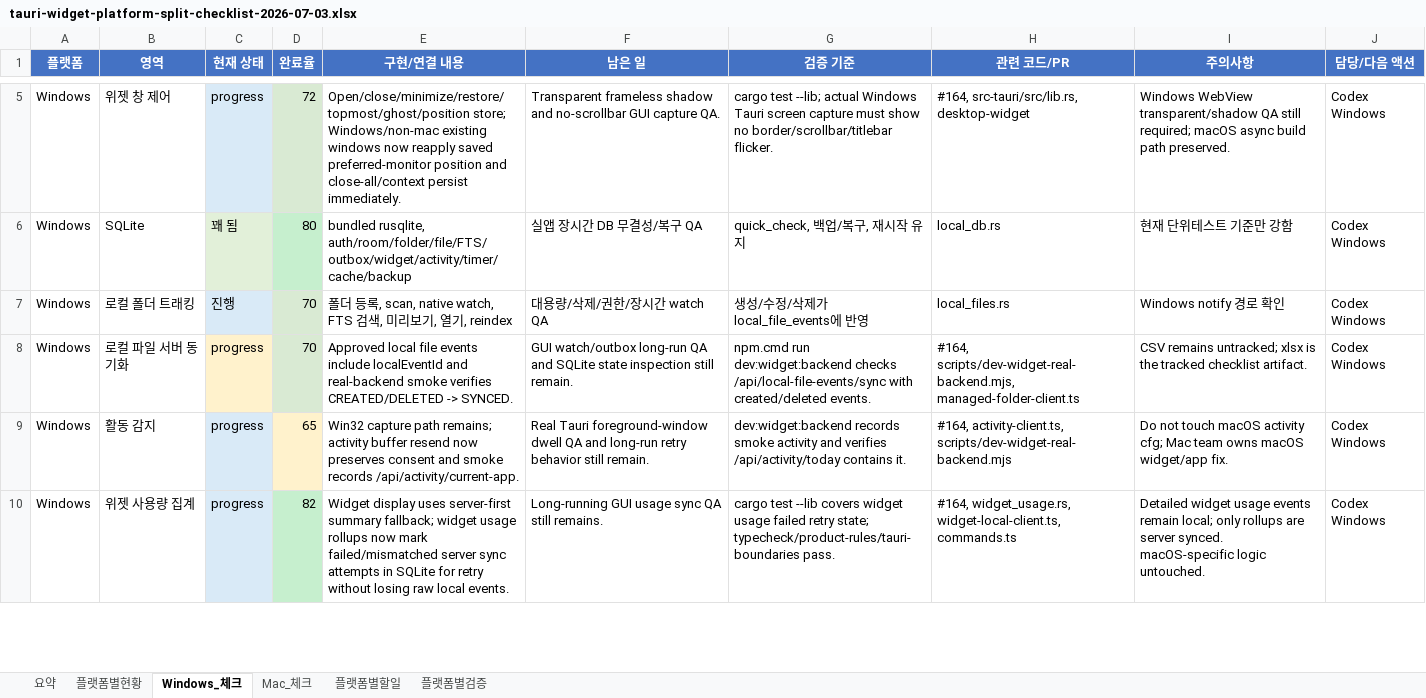
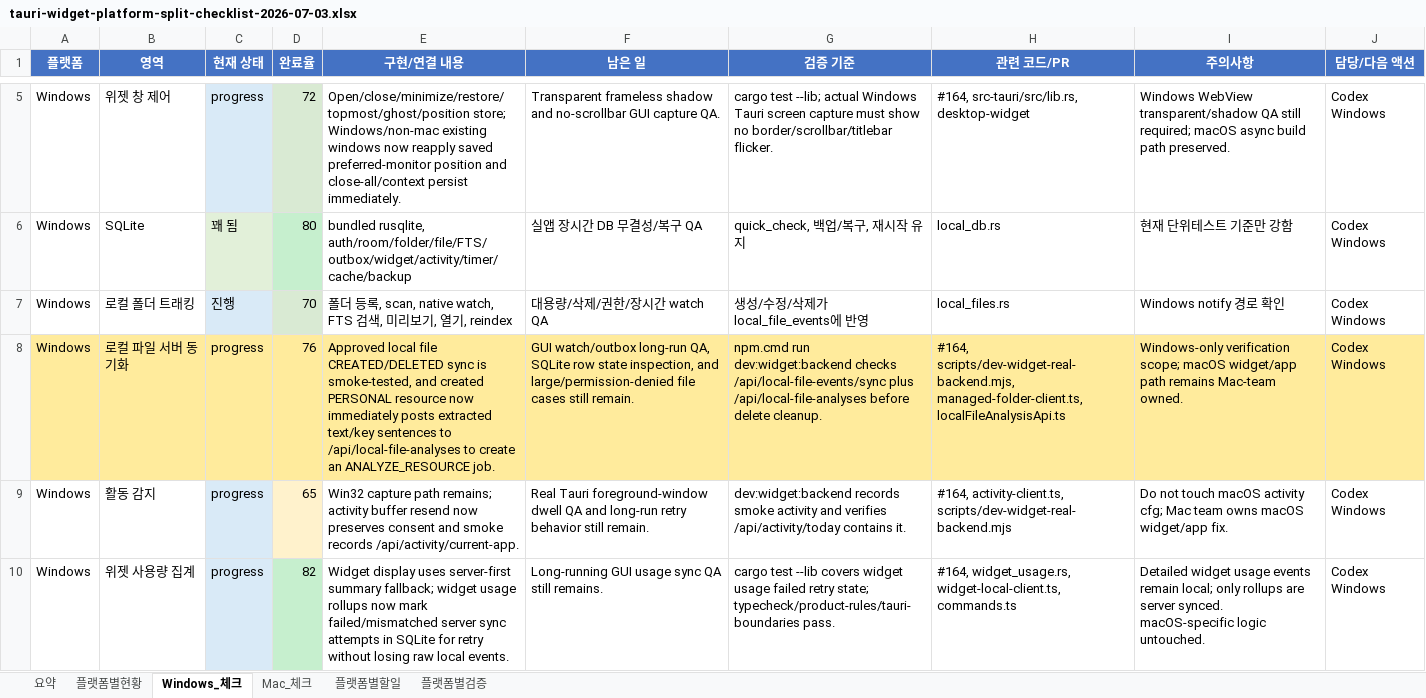
Before and after one commit to kosta-dev-sjh/bubli-frontend, an Excel workbook: docs/tauri-widget-platform-split-checklist-2026-07-03.xlsx, sheet Windows_체크, drawn as a sheet; only a part is shown, gaps mark what is left out; values as stored, in another font and other column widths than the file's, no borders; conditional formats and table styles not drawn; the diff names each change by its address in the sheet, - before the commit and + after, or states it on an @@ line.

```diff
--- a/docs/tauri-widget-platform-split-checklist-2026-07-03.xlsx (sheet Windows_체크)
+++ b/docs/tauri-widget-platform-split-checklist-2026-07-03.xlsx (sheet Windows_체크)
-A8:B8 fill: none
+A8:B8 fill: #FFEB9C
-C8 fill: #FFF2CC
+C8 fill: #FFEB9C
-D8 (완료율): 70
+D8 (완료율): 76
-D8 fill: #D9EAD3
+D8 fill: #FFEB9C
-E8 (구현/연결 내용): …local file events include localEventId and real-backend smoke verifies CREATED/DELETED -> SYNCED.
+E8 (구현/연결 내용): …local file CREATED/DELETED sync is smoke-tested, and created PERSONAL resource now immediately posts extracted text/key sentences to /api/local-file-analyses to create an ANALYZE_RESOURCE job.
-E8:J8 fill: none
+E8:J8 fill: #FFEB9C
-F8 (남은 일): …watch/outbox long-run QA and SQLite state inspection still remain.
+F8 (남은 일): …watch/outbox long-run QA, SQLite row state inspection, and large/permission-denied file cases still remain.
-G8 (검증 기준): …checks /api/local-file-events/sync with created/deleted events.
+G8 (검증 기준): …checks /api/local-file-events/sync plus /api/local-file-analyses before delete cleanup.
-H8 (관련 코드/PR): #164, scripts/dev-widget-real-backend.mjs, managed-folder-client.ts
+H8 (관련 코드/PR): #164, scripts/dev-widget-real-backend.mjs, managed-folder-client.ts, localFileAnalysisApi.ts
-I8 (주의사항): CSV remains untracked; xlsx is the tracked checklist artifact.
+I8 (주의사항): Windows-only verification scope; macOS widget/app path remains Mac-team owned.
```
Also changed, not shown: sheet 플랫폼별현황, sheet 플랫폼별검증, sheet 요약, 1 other file.
